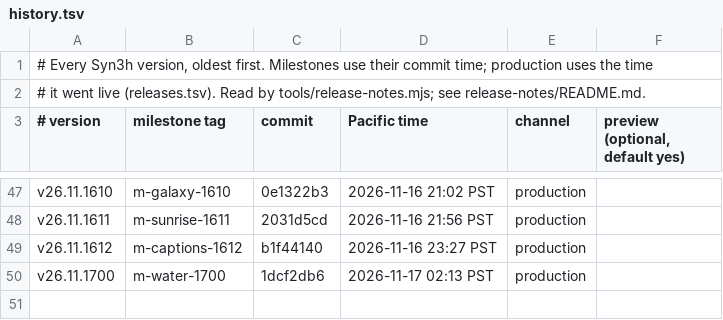
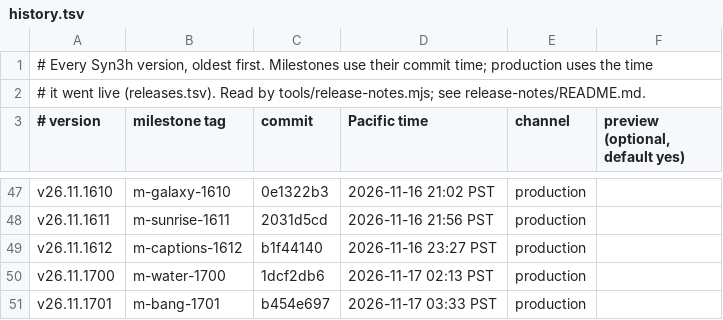
Before and after one commit to terran-labs/syn3h, a TSV file: release-notes/history.tsv, drawn as a sheet; only a part is shown, gaps mark what is left out; the diff names each change by its address in the sheet, - before the commit and + after, or states it on an @@ line.

```diff
--- a/release-notes/history.tsv
+++ b/release-notes/history.tsv
+row 51: v26.11.1701 | m-bang-1701 | b454e697 | 2026-11-17 03:33 PST | production
```
Also changed, not shown: 2 other files.
